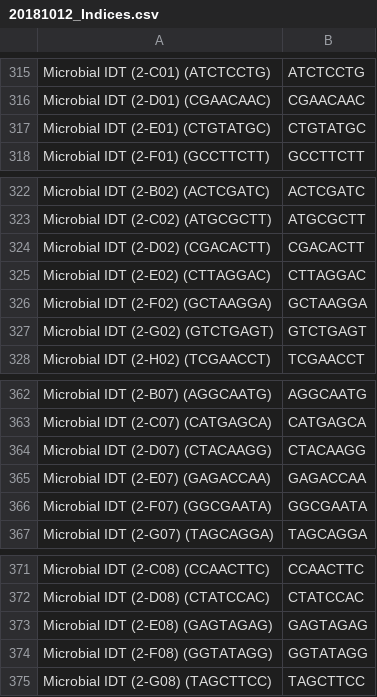
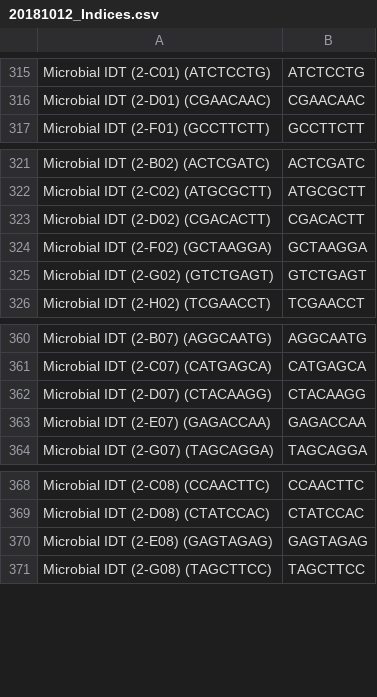
Before and after one commit to Clinical-Genomics/demultiplexing, a CSV file: files/20181012_Indices.csv, drawn as a sheet; only a part is shown, gaps mark what is left out; the diff names each change by its address in the sheet, - before the commit and + after, or states it on an @@ line.

Commit message:
removes duplicate dummy indexes

```diff
--- a/files/20181012_Indices.csv
+++ b/files/20181012_Indices.csv
-row 317: Microbial IDT (2-E01) (CTGTATGC) | CTGTATGC
-row 325: Microbial IDT (2-E02) (CTTAGGAC) | CTTAGGAC
-row 366: Microbial IDT (2-F07) (GGCGAATA) | GGCGAATA
-row 374: Microbial IDT (2-F08) (GGTATAGG) | GGTATAGG
```
